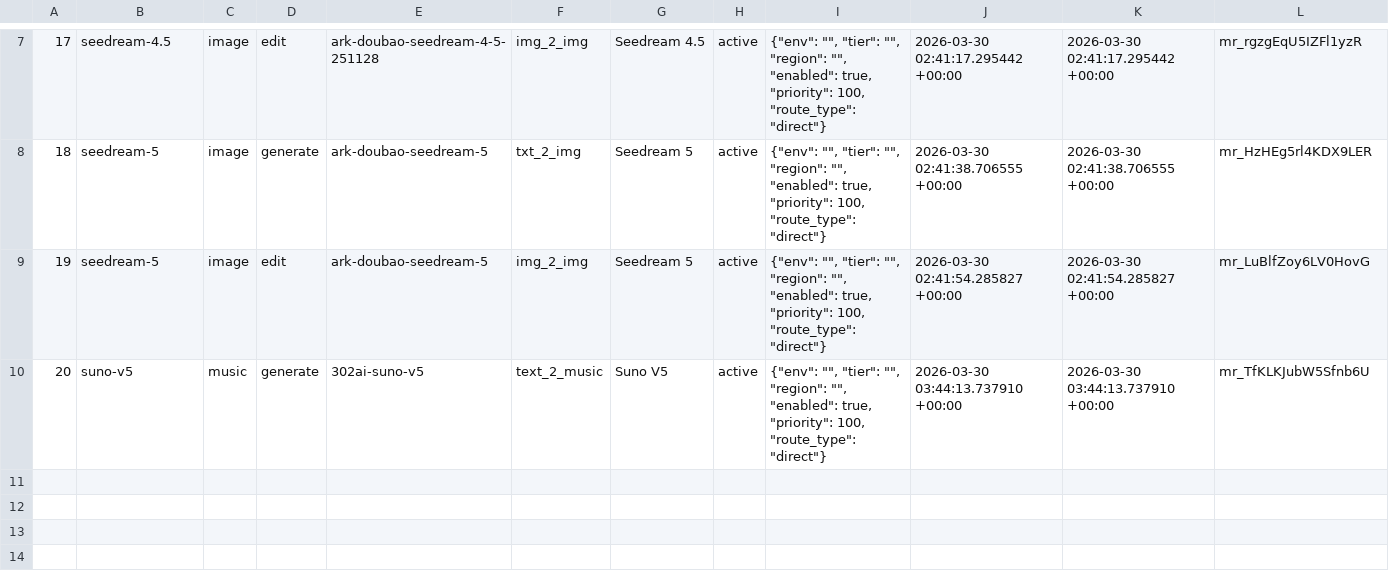
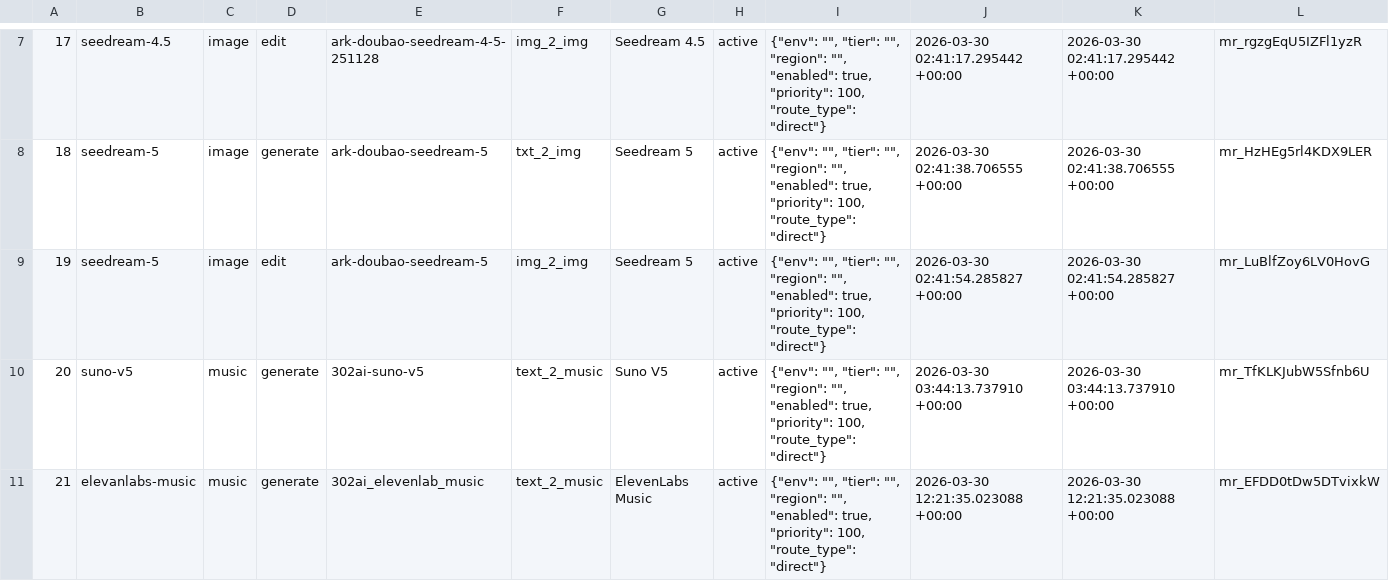
Before and after one commit to anycap-ai/anycap, a CSV file: deploy/sql/anycap_model_routes.csv, drawn as a sheet; only a part is shown, gaps mark what is left out.

Commit message:
chore: add ElevenLabs Music model route and update skill docs
- Add elevanlabs-music model route to seed CSV (302ai_elevenlab_music)
- Document music_length_ms param and ElevenLabs examples in skill reference
- Fix gofmt formatting in config.go

Co-Authored-By: YAAI <261597362+yaai-bot@users.noreply.github.com>

```diff
--- a/deploy/sql/anycap_model_routes.csv
+++ b/deploy/sql/anycap_model_routes.csv
@@ -10 +10,2 @@
 20,suno-v5,music,generate,302ai-suno-v5,text_2_music,Suno V5,active,"{""env"": """", ""tier"": """", ""region"": """", ""enabled"": true, ""priority"": 100, ""route_type"": ""direct""}",2026-03-30 03:44:13.737910 +00:00,2026-03-30 03:44:13.737910 +00:00,mr_TfKLKJubW5Sfnb6U
+21,elevanlabs-music,music,generate,302ai_elevenlab_music,text_2_music,ElevenLabs Music,active,"{""env"": """", ""tier"": """", ""region"": """", ""enabled"": true, ""priority"": 100, ""route_type"": ""direct""}",2026-03-30 12:21:35.023088 +00:00,2026-03-30 12:21:35.023088 +00:00,mr_EFDD0tDw5DTvixkW
```
Also changed, not shown: 2 other files.
